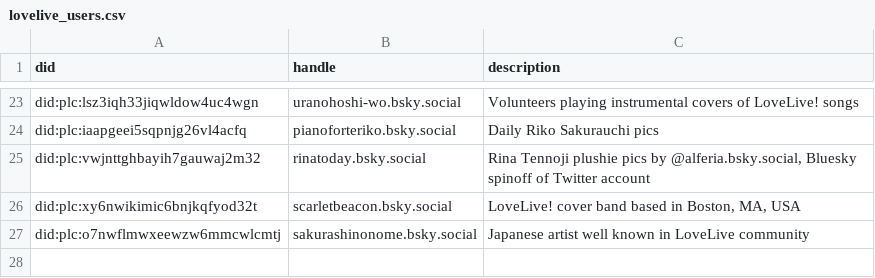
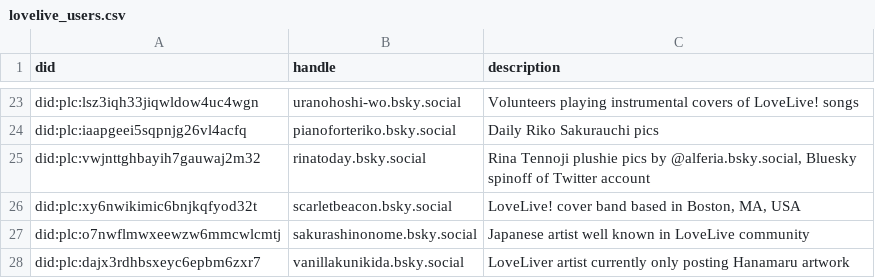
Before and after one commit to p1timmy/bsky-feeds, a CSV file: lists/lovelive_users.csv, drawn as a sheet; only a part is shown, gaps mark what is left out; the diff names each change by its address in the sheet, - before the commit and + after, or states it on an @@ line.

```diff
--- a/lists/lovelive_users.csv
+++ b/lists/lovelive_users.csv
+row 28: did:plc:dajx3rdhbsxeyc6epbm6zxr7 | vanillakunikida.bsky.social | LoveLiver artist currently only posting Hanamaru artwork
```
Also changed, not shown: lists/lovelive_ignore_users.csv, 1 other file.
